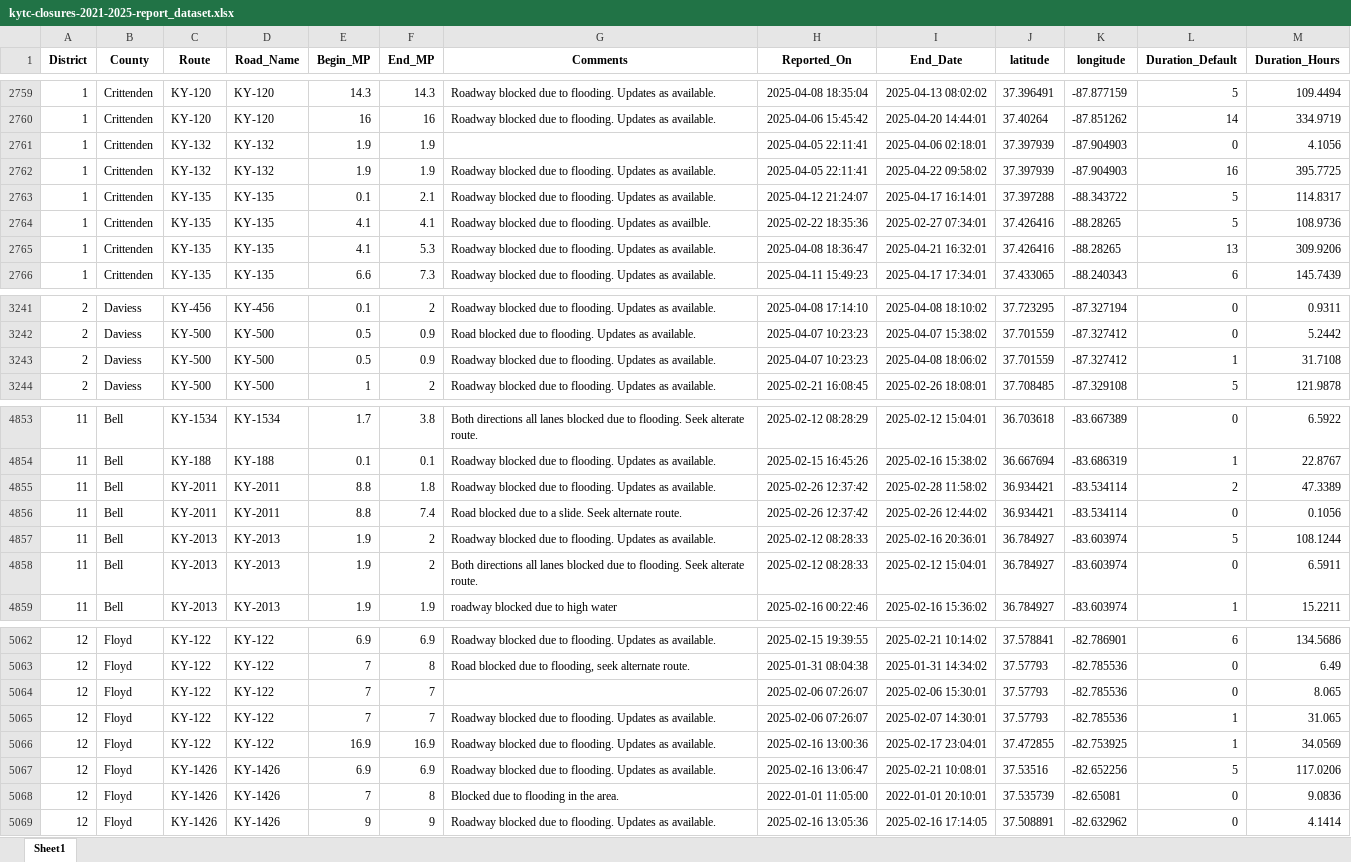
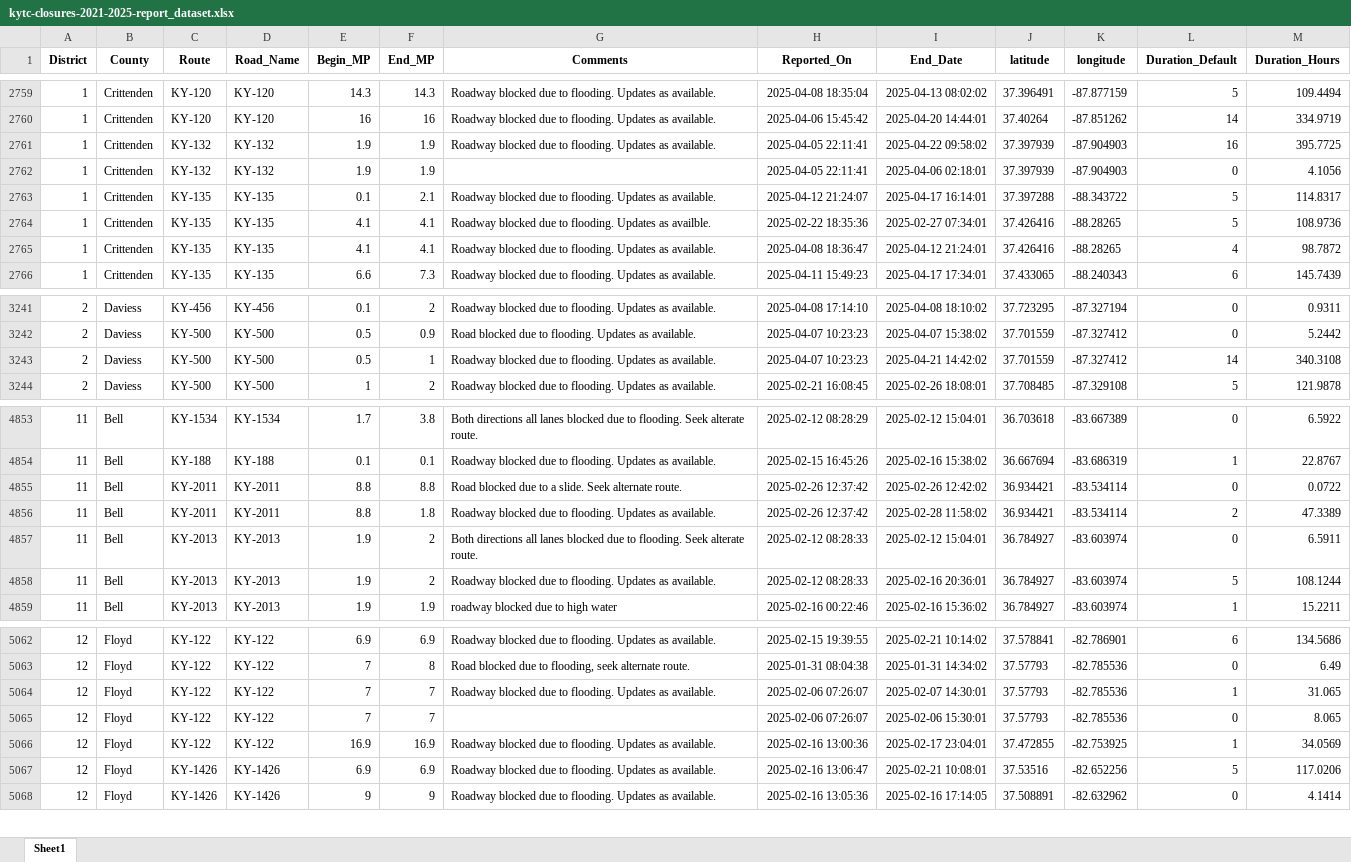
Before and after one commit to chrislambert-ky/analysis-ky-roadclosures, an Excel workbook: data-reportready/kytc-closures-2021-2025-report_dataset.xlsx, sheet Sheet1, drawn as a sheet; only a part is shown, gaps mark what is left out; values as stored, in another font and other column widths than the file's, no borders; removed rows and columns are numbered as before the commit, all else as after; the diff covers the shown part only; the diff names each change by its address in the sheet, - before the commit and + after, or states it on an @@ line.

```diff
--- a/data-reportready/kytc-closures-2021-2025-report_dataset.xlsx (sheet Sheet1)
+++ b/data-reportready/kytc-closures-2021-2025-report_dataset.xlsx (sheet Sheet1)
@@ row 2761 moved to row 2762: 1 @@
-F2765 (End_MP): 5.3
+F2765 (End_MP): 4.1
-I2765 (End_Date): 2025-04-21 16:32:01
+I2765 (End_Date): 2025-04-12 21:24:01
-L2765 (Duration_Default): 13
+L2765 (Duration_Default): 4
-M2765 (Duration_Hours): 309.9206
+M2765 (Duration_Hours): 98.7872
-F3243 (End_MP): 0.9
+F3243 (End_MP): 1
-I3243 (End_Date): 2025-04-08 18:06:02
+I3243 (End_Date): 2025-04-21 14:42:02
-L3243 (Duration_Default): 1
+L3243 (Duration_Default): 14
-M3243 (Duration_Hours): 31.7108
+M3243 (Duration_Hours): 340.3108
+row 4855: 11 | Bell | KY-2011 | KY-2011 | 8.8 | 8.8 | Road blocked due to a slide. Seek alternate route. | 2025-02-26 12:37:42 | 2025-02-26 12:42:02 | 36.934421 | -83.534114 | 0 | 0.0722
-row 4856: 11 | Bell | KY-2011 | KY-2011 | 8.8 | 7.4 | Road blocked due to a slide. Seek alternate route. | 2025-02-26 12:37:42 | 2025-02-26 12:44:02 | 36.934421 | -83.534114 | 0 | 0.1056
@@ row 4857 moved to row 4858: 11 @@
@@ row 5064 moved to row 5065: 12 @@
-row 5068: 12 | Floyd | KY-1426 | KY-1426 | 7 | 8 | Blocked due to flooding in the area. | 2022-01-01 11:05:00 | 2022-01-01 20:10:01 | 37.535739 | -82.65081 | 0 | 9.0836
```
Also changed, not shown: 2 added rows, 2 removed rows, 115 moved rows and 25 edited cells elsewhere in this sheet, data-reportready/kytc-closures-report_dataset.xlsx, 6 other files.
